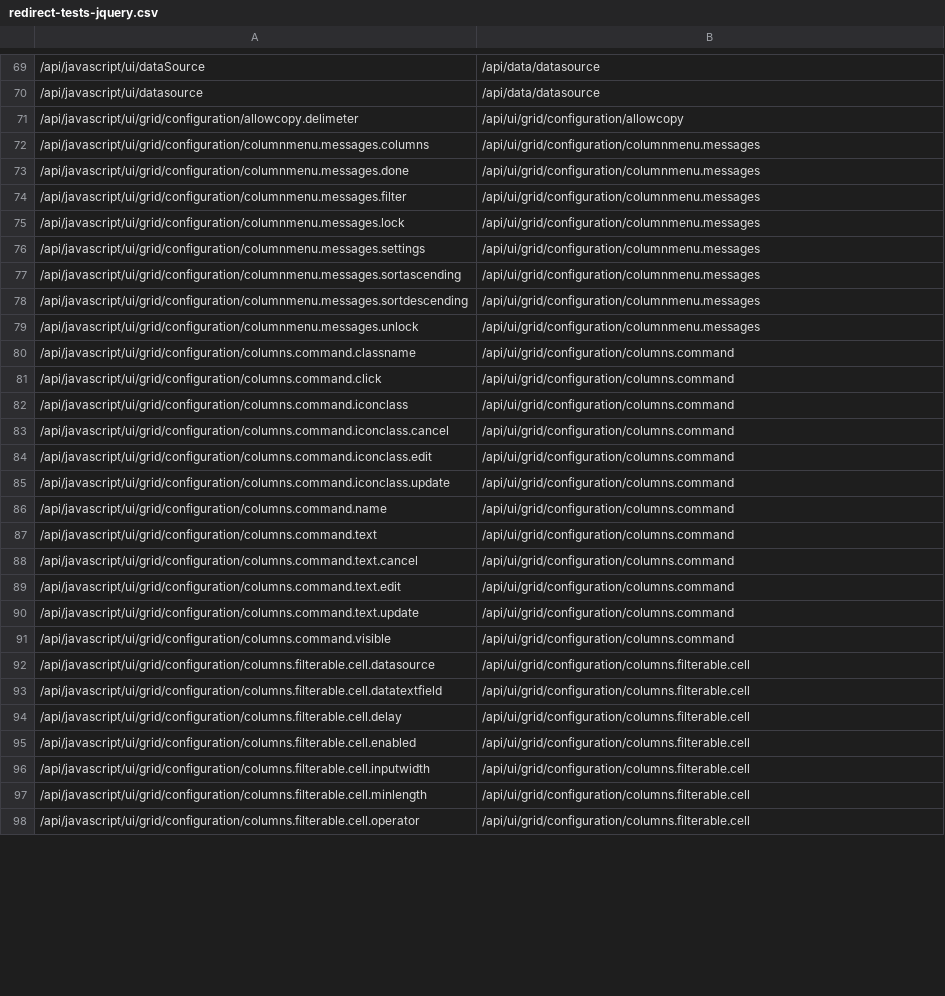
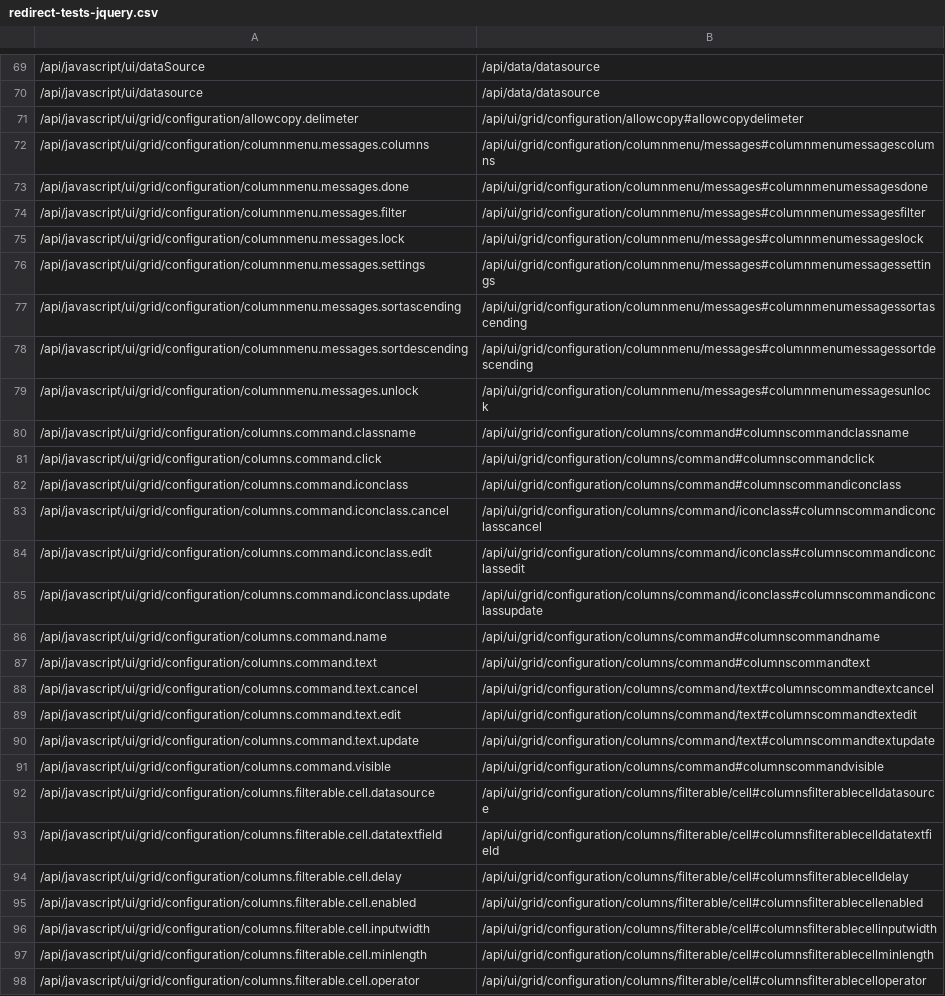
Before and after one commit to telerik/kendo-ui-core, a CSV file: docs/redirect-tests-jquery.csv, drawn as a sheet; only a part is shown, gaps mark what is left out; the diff covers the shown part only; the diff names each change by its address in the sheet, - before the commit and + after, or states it on an @@ line.

```diff
--- a/docs/redirect-tests-jquery.csv
+++ b/docs/redirect-tests-jquery.csv
-B71: /api/ui/grid/configuration/allowcopy
+B71: /api/ui/grid/configuration/allowcopy#allowcopydelimeter
-B72: /api/ui/grid/configuration/columnmenu.messages
+B72: /api/ui/grid/configuration/columnmenu/messages#columnmenumessagescolumns
-B73: /api/ui/grid/configuration/columnmenu.messages
+B73: /api/ui/grid/configuration/columnmenu/messages#columnmenumessagesdone
-B74: /api/ui/grid/configuration/columnmenu.messages
+B74: /api/ui/grid/configuration/columnmenu/messages#columnmenumessagesfilter
-B75: /api/ui/grid/configuration/columnmenu.messages
+B75: /api/ui/grid/configuration/columnmenu/messages#columnmenumessageslock
-B76: /api/ui/grid/configuration/columnmenu.messages
+B76: /api/ui/grid/configuration/columnmenu/messages#columnmenumessagessettings
-B77: /api/ui/grid/configuration/columnmenu.messages
+B77: /api/ui/grid/configuration/columnmenu/messages#columnmenumessagessortascending
-B78: /api/ui/grid/configuration/columnmenu.messages
+B78: /api/ui/grid/configuration/columnmenu/messages#columnmenumessagessortdescending
-B79: /api/ui/grid/configuration/columnmenu.messages
+B79: /api/ui/grid/configuration/columnmenu/messages#columnmenumessagesunlock
-B80: /api/ui/grid/configuration/columns.command
+B80: /api/ui/grid/configuration/columns/command#columnscommandclassname
-B81: /api/ui/grid/configuration/columns.command
+B81: /api/ui/grid/configuration/columns/command#columnscommandclick
-B82: /api/ui/grid/configuration/columns.command
+B82: /api/ui/grid/configuration/columns/command#columnscommandiconclass
-B83: /api/ui/grid/configuration/columns.command
+B83: /api/ui/grid/configuration/columns/command/iconclass#columnscommandiconclasscancel
-B84: /api/ui/grid/configuration/columns.command
+B84: /api/ui/grid/configuration/columns/command/iconclass#columnscommandiconclassedit
-B85: /api/ui/grid/configuration/columns.command
+B85: /api/ui/grid/configuration/columns/command/iconclass#columnscommandiconclassupdate
-B86: /api/ui/grid/configuration/columns.command
+B86: /api/ui/grid/configuration/columns/command#columnscommandname
-B87: /api/ui/grid/configuration/columns.command
+B87: /api/ui/grid/configuration/columns/command#columnscommandtext
-B88: /api/ui/grid/configuration/columns.command
+B88: /api/ui/grid/configuration/columns/command/text#columnscommandtextcancel
-B89: /api/ui/grid/configuration/columns.command
+B89: /api/ui/grid/configuration/columns/command/text#columnscommandtextedit
-B90: /api/ui/grid/configuration/columns.command
+B90: /api/ui/grid/configuration/columns/command/text#columnscommandtextupdate
-B91: /api/ui/grid/configuration/columns.command
+B91: /api/ui/grid/configuration/columns/command#columnscommandvisible
-B92: /api/ui/grid/configuration/columns.filterable.cell
+B92: /api/ui/grid/configuration/columns/filterable/cell#columnsfilterablecelldatasource
-B93: /api/ui/grid/configuration/columns.filterable.cell
+B93: /api/ui/grid/configuration/columns/filterable/cell#columnsfilterablecelldatatextfield
-B94: /api/ui/grid/configuration/columns.filterable.cell
+B94: /api/ui/grid/configuration/columns/filterable/cell#columnsfilterablecelldelay
-B95: /api/ui/grid/configuration/columns.filterable.cell
+B95: /api/ui/grid/configuration/columns/filterable/cell#columnsfilterablecellenabled
-B96: /api/ui/grid/configuration/columns.filterable.cell
+B96: /api/ui/grid/configuration/columns/filterable/cell#columnsfilterablecellinputwidth
-B97: /api/ui/grid/configuration/columns.filterable.cell
+B97: /api/ui/grid/configuration/columns/filterable/cell#columnsfilterablecellminlength
-B98: /api/ui/grid/configuration/columns.filterable.cell
+B98: /api/ui/grid/configuration/columns/filterable/cell#columnsfilterablecelloperator
```
Also changed, not shown: 86 edited cells elsewhere in this file, 46 other files.
